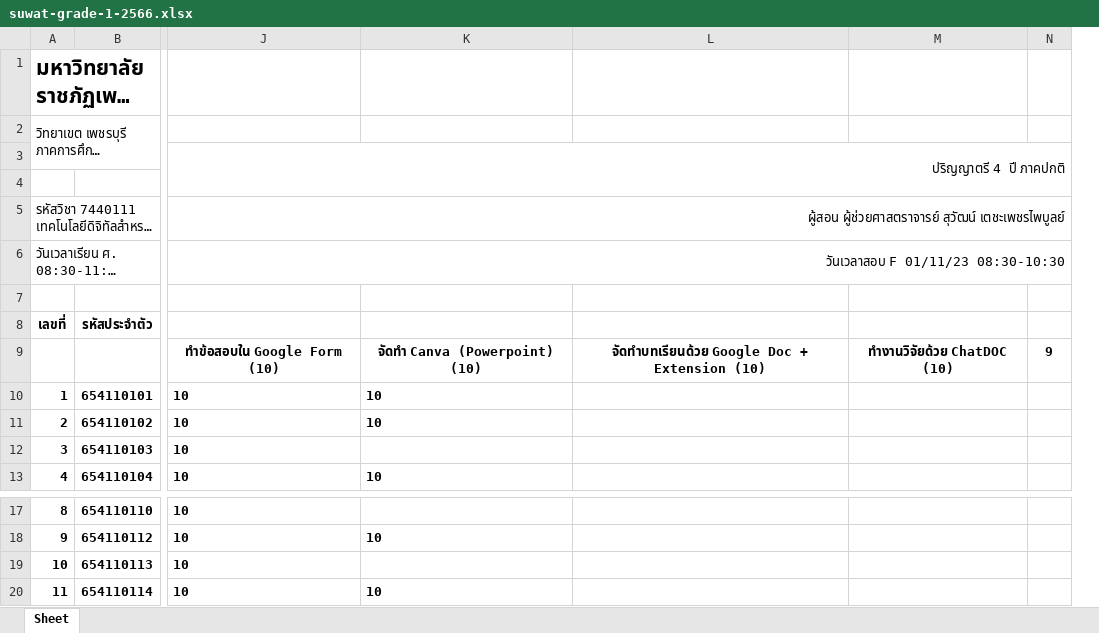
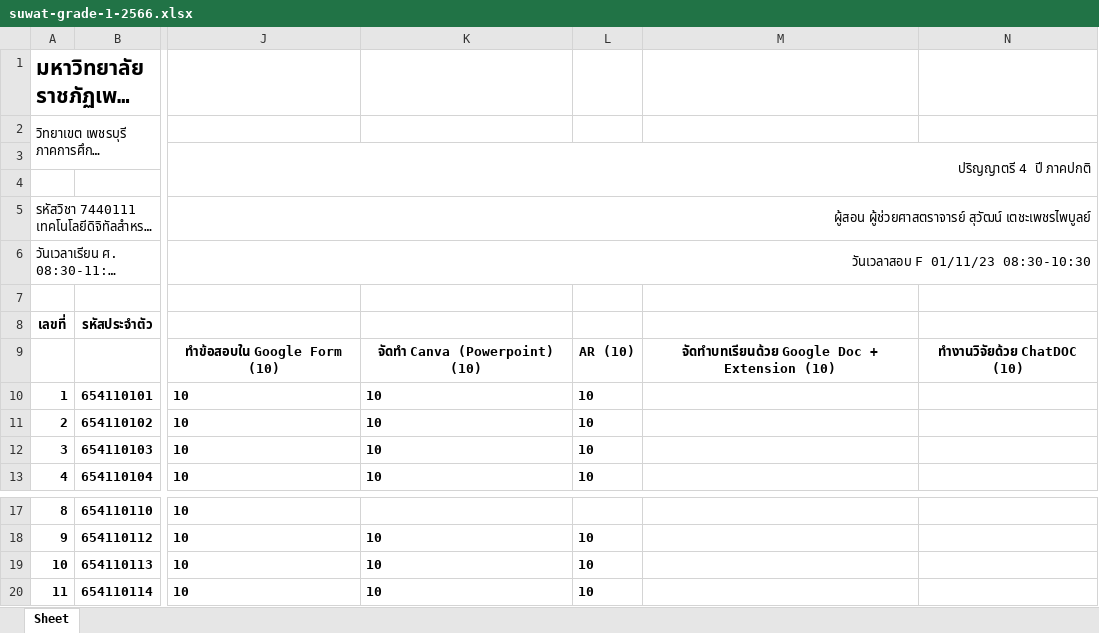
Before and after one commit to suwat9/DigitalLiteracy, an Excel workbook: images/suwat-grade-1-2566.xlsx, sheet Sheet, drawn as a sheet; only a part is shown, gaps mark what is left out; long unchanged cells end in …; values as stored, in another font and other column widths than the file's, no borders; removed rows and columns are numbered as before the commit, all else as after; the diff names each change by its address in the sheet, - before the commit and + after, or states it on an @@ line.

```diff
--- a/images/suwat-grade-1-2566.xlsx (sheet Sheet)
+++ b/images/suwat-grade-1-2566.xlsx (sheet Sheet)
+column L, rows 9-13: AR (10) | 10 | 10 | 10 | 10; rows 18-20: all 10
-column N, row 9: 9
-K12: (empty)
+K12: 10
-K19: (empty)
+K19: 10
```
Also changed, not shown: 1 other file.
